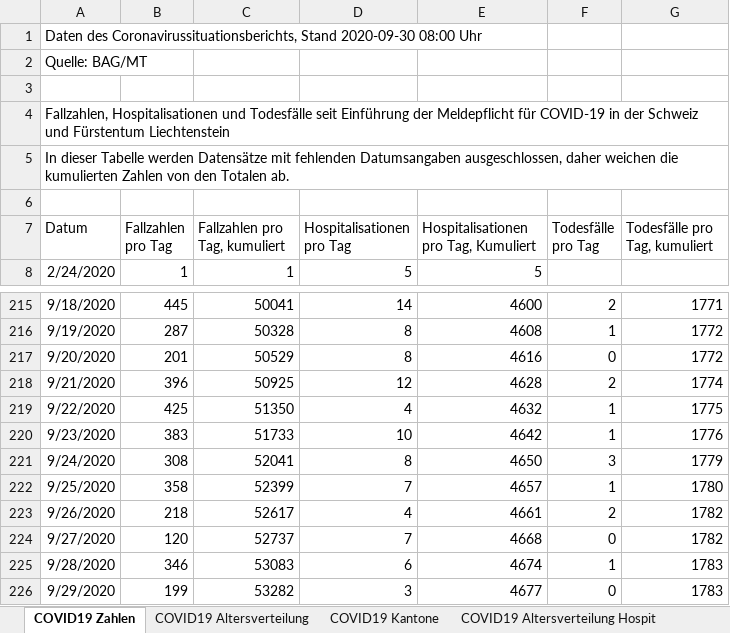
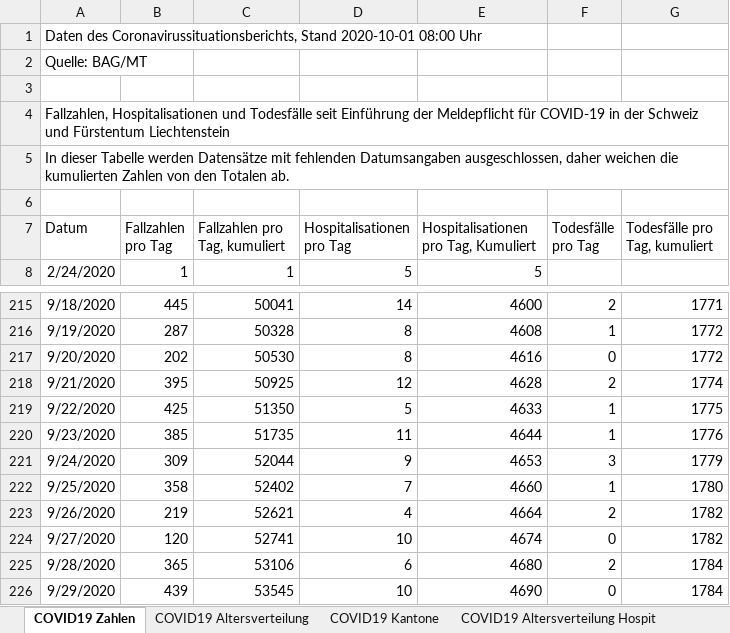
Before and after one commit to dankaufmann/f-curve, an Excel workbook: Data/Covid19Cases.xlsx, sheet COVID19 Zahlen, drawn as a sheet; only a part is shown, gaps mark what is left out; values as stored, in another font and other column widths than the file's, no borders; the diff covers the shown part only; the diff names each change by its address in the sheet, - before the commit and + after, or states it on an @@ line.

```diff
--- a/Data/Covid19Cases.xlsx (sheet COVID19 Zahlen)
+++ b/Data/Covid19Cases.xlsx (sheet COVID19 Zahlen)
-A1 (Datum): …Coronavirussituationsberichts, Stand 2020-09-30 08:00 Uhr
+A1 (Datum): …Coronavirussituationsberichts, Stand 2020-10-01 08:00 Uhr
-B217 (Fallzahlen pro Tag): 201
+B217 (Fallzahlen pro Tag): 202
-C217 (Fallzahlen pro Tag, kumuliert): 50529
+C217 (Fallzahlen pro Tag, kumuliert): 50530
-B218 (Fallzahlen pro Tag): 396
+B218 (Fallzahlen pro Tag): 395
-D219 (Hospitalisationen pro Tag): 4
+D219 (Hospitalisationen pro Tag): 5
-E219: 4632
+E219: 4633
-B220 (Fallzahlen pro Tag): 383
+B220 (Fallzahlen pro Tag): 385
-C220 (Fallzahlen pro Tag, kumuliert): 51733
+C220 (Fallzahlen pro Tag, kumuliert): 51735
-D220 (Hospitalisationen pro Tag): 10
+D220 (Hospitalisationen pro Tag): 11
-E220: 4642
+E220: 4644
-B221 (Fallzahlen pro Tag): 308
+B221 (Fallzahlen pro Tag): 309
-C221 (Fallzahlen pro Tag, kumuliert): 52041
+C221 (Fallzahlen pro Tag, kumuliert): 52044
-D221 (Hospitalisationen pro Tag): 8
+D221 (Hospitalisationen pro Tag): 9
-E221: 4650
+E221: 4653
-C222 (Fallzahlen pro Tag, kumuliert): 52399
+C222 (Fallzahlen pro Tag, kumuliert): 52402
-E222: 4657
+E222: 4660
-B223 (Fallzahlen pro Tag): 218
+B223 (Fallzahlen pro Tag): 219
-C223 (Fallzahlen pro Tag, kumuliert): 52617
+C223 (Fallzahlen pro Tag, kumuliert): 52621
-E223: 4661
+E223: 4664
-C224 (Fallzahlen pro Tag, kumuliert): 52737
+C224 (Fallzahlen pro Tag, kumuliert): 52741
-D224 (Hospitalisationen pro Tag): 7
+D224 (Hospitalisationen pro Tag): 10
-E224: 4668
+E224: 4674
-B225 (Fallzahlen pro Tag): 346
+B225 (Fallzahlen pro Tag): 365
-C225 (Fallzahlen pro Tag, kumuliert): 53083
+C225 (Fallzahlen pro Tag, kumuliert): 53106
-E225: 4674
+E225: 4680
-F225 (Todesfälle pro Tag): 1
+F225 (Todesfälle pro Tag): 2
-G225:G226 (Todesfälle pro Tag, kumuliert): 1783
+G225:G226 (Todesfälle pro Tag, kumuliert): 1784
-B226 (Fallzahlen pro Tag): 199
+B226 (Fallzahlen pro Tag): 439
-C226 (Fallzahlen pro Tag, kumuliert): 53282
+C226 (Fallzahlen pro Tag, kumuliert): 53545
-D226 (Hospitalisationen pro Tag): 3
+D226 (Hospitalisationen pro Tag): 10
-E226: 4677
+E226: 4690
```
Also changed, not shown: 1 added row and 5 edited cells elsewhere in this sheet, sheet COVID19 Kantone, sheet COVID19 Altersverteilung, sheet COVID19 Isolation Quarantäne, sheet COVID19 Altersverteilung Hospit, sheet COVID19 Altersverteilung TodF, Data/Covid19CasesJH.xlsx, 39 other files.
